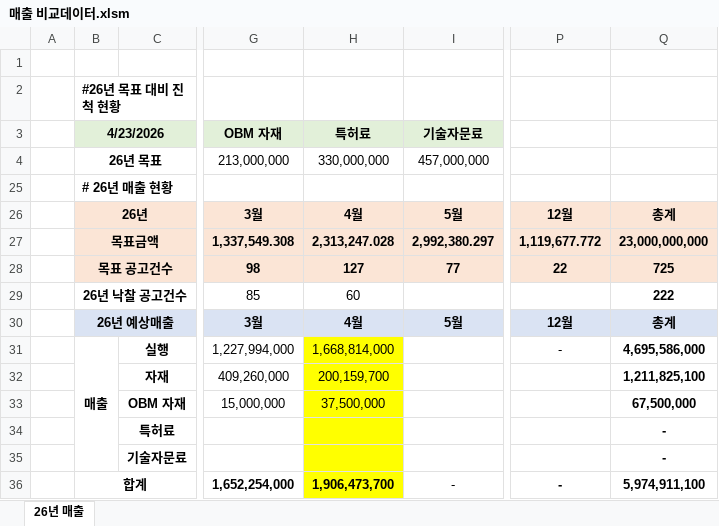
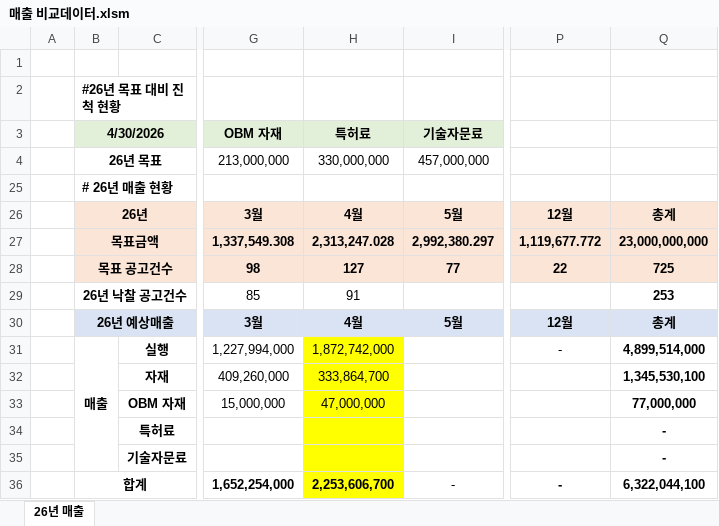
Before and after one commit to poursolution/sales-dashboard, an Excel workbook: 매출 비교데이터.xlsm, sheet 26년 매출, drawn as a sheet; only a part is shown, gaps mark what is left out; values as stored, in another font and other column widths than the file's, no borders; the diff names each change by its address in the sheet, - before the commit and + after, or states it on an @@ line.

Commit message:
Update 매출 비교데이터.xlsm

```diff
--- a/매출 비교데이터.xlsm (sheet 26년 매출)
+++ b/매출 비교데이터.xlsm (sheet 26년 매출)
-B3: 4/23/2026
+B3: 4/30/2026
-H29: 60
+H29: 91
-Q29: 222
+Q29: 253
-H31: 1,668,814,000
+H31: 1,872,742,000
-Q31: 4,695,586,000
+Q31: 4,899,514,000
-H32: 200,159,700
+H32: 333,864,700
-Q32: 1,211,825,100
+Q32: 1,345,530,100
-H33: 37,500,000
+H33: 47,000,000
-Q33: 67,500,000
+Q33: 77,000,000
-H36: 1,906,473,700
+H36: 2,253,606,700
-Q36: 5,974,911,100
+Q36: 6,322,044,100
```
